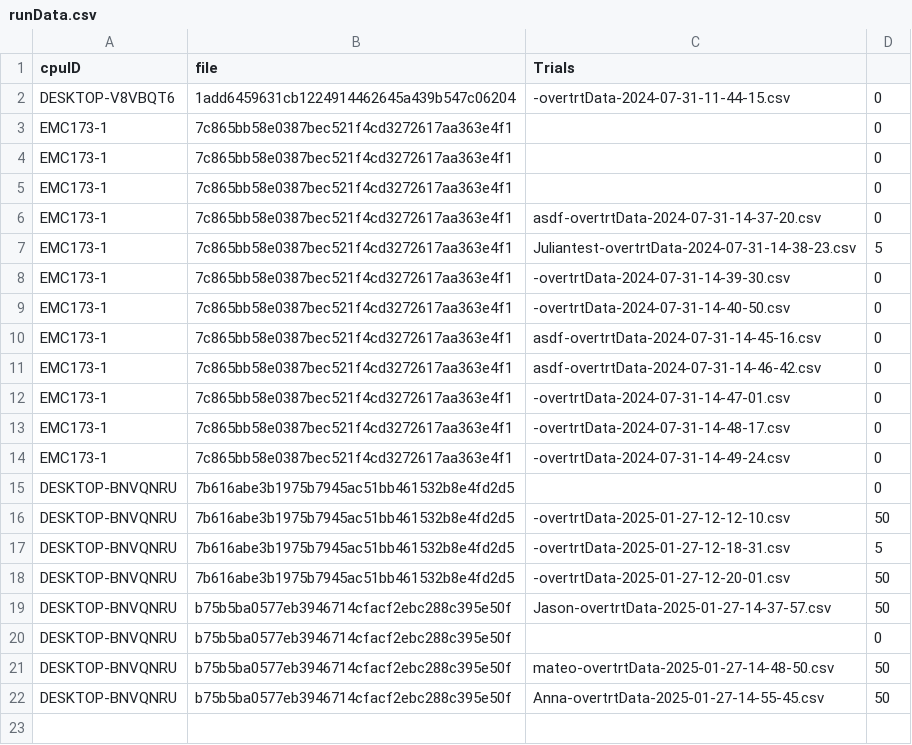
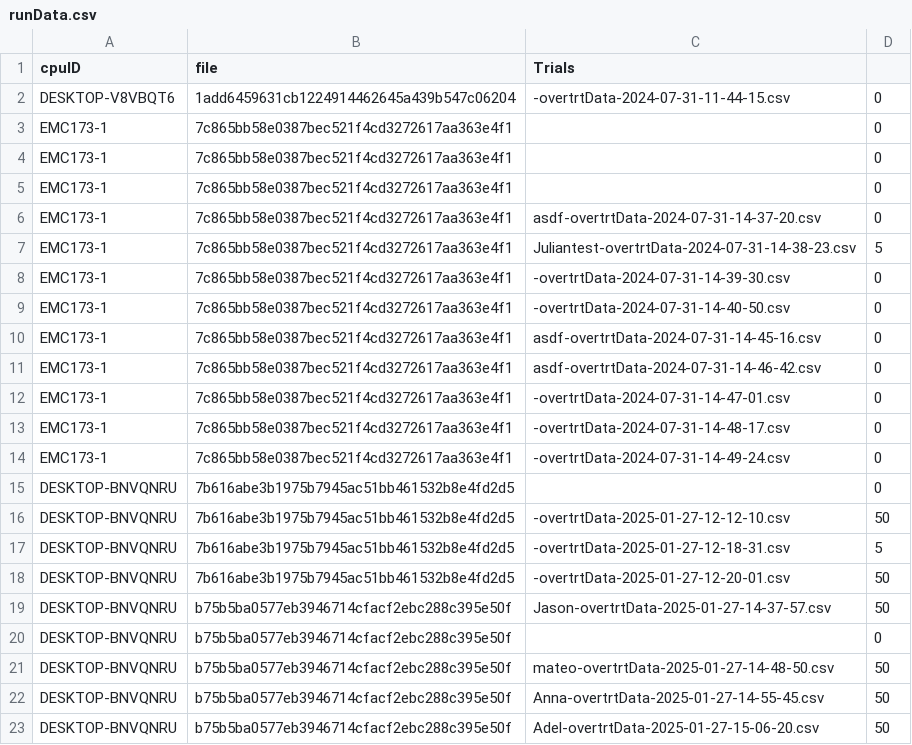
Before and after one commit to Elegant-Mind-Club/VRTemplate, a CSV file: Assets/Data/runData.csv, drawn as a sheet; the diff names each change by its address in the sheet, - before the commit and + after, or states it on an @@ line.

Commit message:
Training data

```diff
--- a/Assets/Data/runData.csv
+++ b/Assets/Data/runData.csv
+row 23: DESKTOP-BNVQNRU | b75b5ba0577eb3946714cfacf2ebc288c395e50f | Adel-overtrtData-2025-01-27-15-06-20.csv | 50
```
Also changed, not shown: 4 other files.
